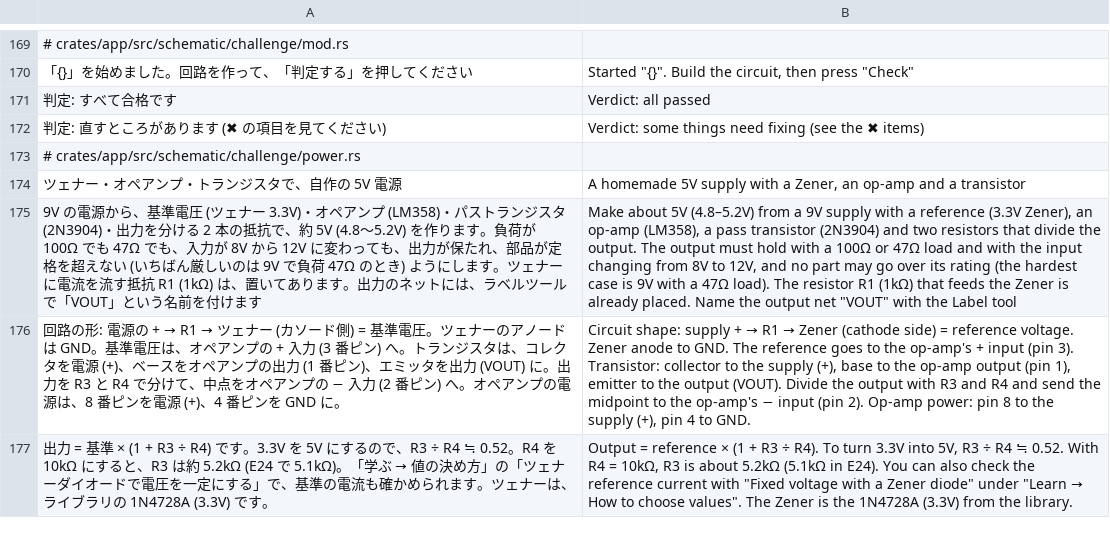
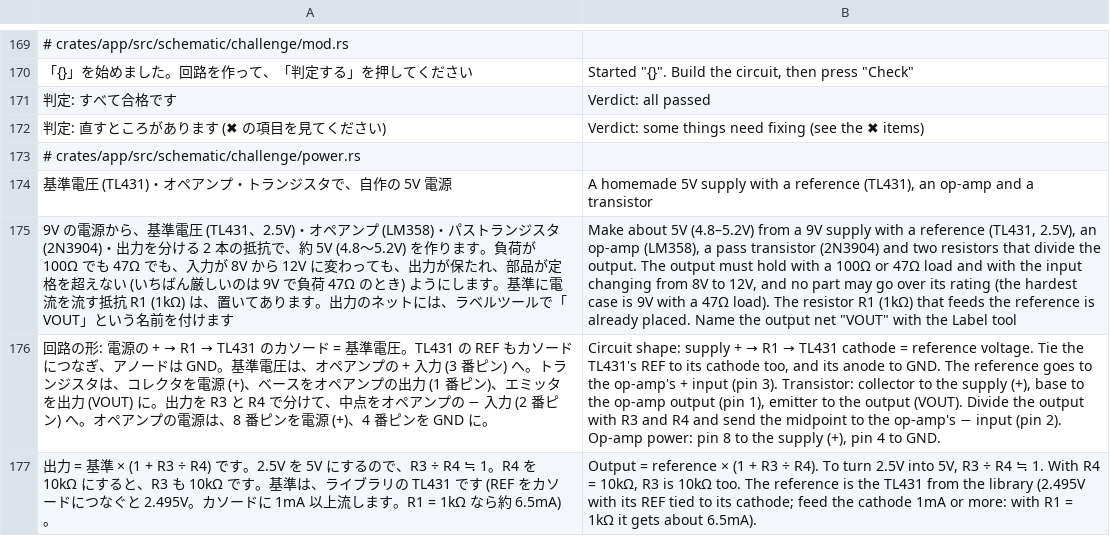
Before and after one commit to K2EXTER/circuitCad, a TSV file: crates/i18n/en/p3_02.tsv, drawn as a sheet; only a part is shown, gaps mark what is left out; removed rows and columns are numbered as before the commit, all else as after; the diff covers the shown part only; the diff names each change by its address in the sheet, - before the commit and + after, or states it on an @@ line.

```diff
--- a/crates/i18n/en/p3_02.tsv
+++ b/crates/i18n/en/p3_02.tsv
-row 174: ツェナー・オペアンプ・トランジスタで、自作の 5V 電源 | A homemade 5V supply with a Zener, an op-amp and a transistor
+row 174: 基準電圧 (TL431)・オペアンプ・トランジスタで、自作の 5V 電源 | A homemade 5V supply with a reference (TL431), an op-amp and a transistor
-A175: …準電圧 (ツェナー 3.3V)・オペアンプ (LM358)・パストランジスタ (2N3904)・出力を分ける 2 本の抵抗で、約 5V (4.8〜5.2V) を作ります。負荷が 100Ω でも 47Ω でも、入力が 8V から 12V に変わっても、出力が保たれ、部品が定格を超えない (いちばん厳しいのは 9V で負荷 47Ω のとき) ようにします。ツェナーに電流を…
+A175: …準電圧 (TL431、2.5V)・オペアンプ (LM358)・パストランジスタ (2N3904)・出力を分ける 2 本の抵抗で、約 5V (4.8〜5.2V) を作ります。負荷が 100Ω でも 47Ω でも、入力が 8V から 12V に変わっても、出力が保たれ、部品が定格を超えない (いちばん厳しいのは 9V で負荷 47Ω のとき) ようにします。基準に電流を…
-B175: …a reference (3.3V Zener), an op-amp (LM358), a pass transistor (2N3904) and two resistors that divide the output. The output must hold with a 100Ω or 47Ω load and with the input changing from 8V to 12V, and no part may go over its rating (the hardest case is 9V with a 47Ω load). The resistor R1 (1kΩ) that feeds the Zener is already…
+B175: …a reference (TL431, 2.5V), an op-amp (LM358), a pass transistor (2N3904) and two resistors that divide the output. The output must hold with a 100Ω or 47Ω load and with the input changing from 8V to 12V, and no part may go over its rating (the hardest case is 9V with a 47Ω load). The resistor R1 (1kΩ) that feeds the reference is already…
-row 176: 回路の形: 電源の + → R1 → ツェナー (カソード側) = 基準電圧。ツェナーのアノードは GND。基準電圧は、オペアンプの + 入力 (3 番ピン) へ。トランジスタは、コレクタを電源 (+)、ベースをオペアンプの出力 (1 番ピン)、エミッタを出力 (VOUT) に。出力を R3 と R4 で分けて、中点をオペアンプの − 入力 (2 番ピン) へ。オペアンプの電源は、8 番ピンを電源 (+)、4 番ピンを GND に。 | Circuit shape: supply + → R1 → Zener (cathode side) = reference voltage. Zener anode to GND. The reference goes to the op-amp's + input (pin 3). Transistor: collector to the supply (+), base to the op-amp output (pin 1), emitter to the output (VOUT). Divide the output with R3 and R4 and send the midpoint to the op-amp's − input (pin 2). Op-amp power: pin 8 to the supply (+), pin 4 to GND.
+row 176: 回路の形: 電源の + → R1 → TL431 のカソード = 基準電圧。TL431 の REF もカソードにつなぎ、アノードは GND。基準電圧は、オペアンプの + 入力 (3 番ピン) へ。トランジスタは、コレクタを電源 (+)、ベースをオペアンプの出力 (1 番ピン)、エミッタを出力 (VOUT) に。出力を R3 と R4 で分けて、中点をオペアンプの − 入力 (2 番ピン) へ。オペアンプの電源は、8 番ピンを電源 (+)、4 番ピンを GND に。 | Circuit shape: supply + → R1 → TL431 cathode = reference voltage. Tie the TL431's REF to its cathode too, and its anode to GND. The reference goes to the op-amp's + input (pin 3). Transistor: collector to the supply (+), base to the op-amp output (pin 1), emitter to the output (VOUT). Divide the output with R3 and R4 and send the midpoint to the op-amp's − input (pin 2). Op-amp power: pin 8 to the supply (+), pin 4 to GND.
@@ A177: …R4) です。3.3V を 5V にするので、R3 ÷ R4 ≒ 0.52。R4 を 10kΩ にすると、R3 は約 5.2kΩ (E24 で 5.1kΩ)。「学ぶ → 値の決め方」の「ツェナーダイオードで電圧を一定にする」で、基準の電流も確かめられます。ツェナーは、ライブラリの 1N4728A (3.3V) です。 → …R4) です。2.5V を 5V にするので、R3 ÷ R4 ≒ 1。R4 を 10kΩ にすると、R3 も 10kΩ です。基準は、ライブラリの TL431 です (REF をカソードにつなぐと 2.495V。カソードに 1mA 以上流します。R1 = 1kΩ なら約 6.5mA)。 @@
@@ B177: …To turn 3.3V into 5V, R3 ÷ R4 ≒ 0.52. With R4 = 10kΩ, R3 is about 5.2kΩ (5.1kΩ in E24). You can also check the reference current with "Fixed voltage with a Zener diode" under "Learn → How to choose values". The Zener is the 1N4728A (3.3V) from the library. → …To turn 2.5V into 5V, R3 ÷ R4 ≒ 1. With R4 = 10kΩ, R3 is 10kΩ too. The reference is the TL431 from the library (2.495V with its REF tied to its cathode; feed the cathode 1mA or more: with R1 = 1kΩ it gets about 6.5mA). @@
```
Also changed, not shown: 1 added row, 1 removed row and 12 edited cells elsewhere in this file, crates/i18n/en/p3_03.tsv, crates/i18n/en/p3_08.tsv, 49 other files.
